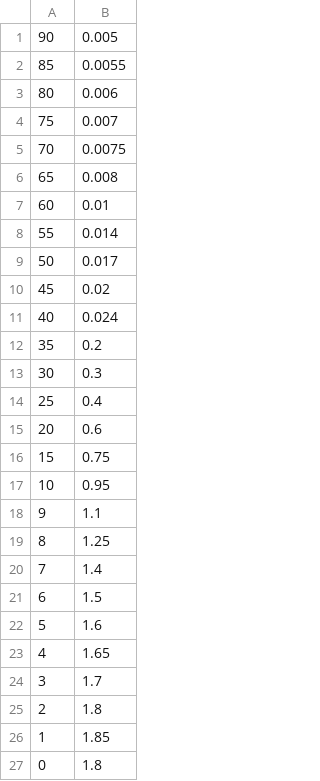
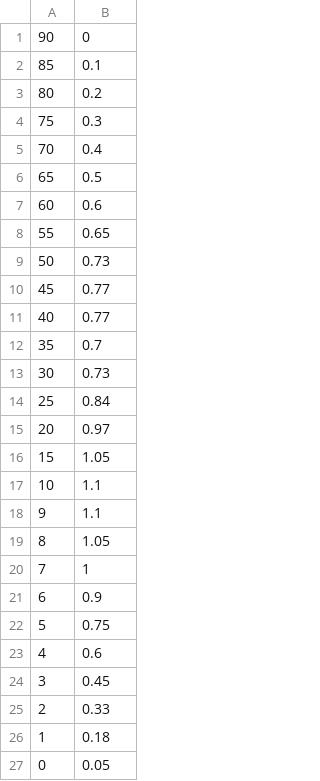
Before and after one commit to KianPardoe/RocketPy, a CSV file: data/proxima/proximaFinCL.csv, drawn as a sheet.

```diff
--- a/data/proxima/proximaFinCL.csv
+++ b/data/proxima/proximaFinCL.csv
@@ -1,27 +1,27 @@
-90,0.005
-85,0.0055
-80,0.006
-75,0.007
-70,0.0075
-65,0.008
-60,0.01
-55,0.014
-50,0.017
-45,0.02
-40,0.024
-35,0.2
-30,0.3
-25,0.4
-20,0.6
-15,0.75
-10,0.95
+90,0
+85,0.1
+80,0.2
+75,0.3
+70,0.4
+65,0.5
+60,0.6
+55,0.65
+50,0.73
+45,0.77
+40,0.77
+35,0.7
+30,0.73
+25,0.84
+20,0.97
+15,1.05
+10,1.1
 9,1.1
-8,1.25
-7,1.4
-6,1.5
-5,1.6
-4,1.65
-3,1.7
-2,1.8
-1,1.85
-0,1.8
+8,1.05
+7,1
+6,0.9
+5,0.75
+4,0.6
+3,0.45
+2,0.33
+1,0.18
+0,0.05
```
Also changed, not shown: 3 other files.
